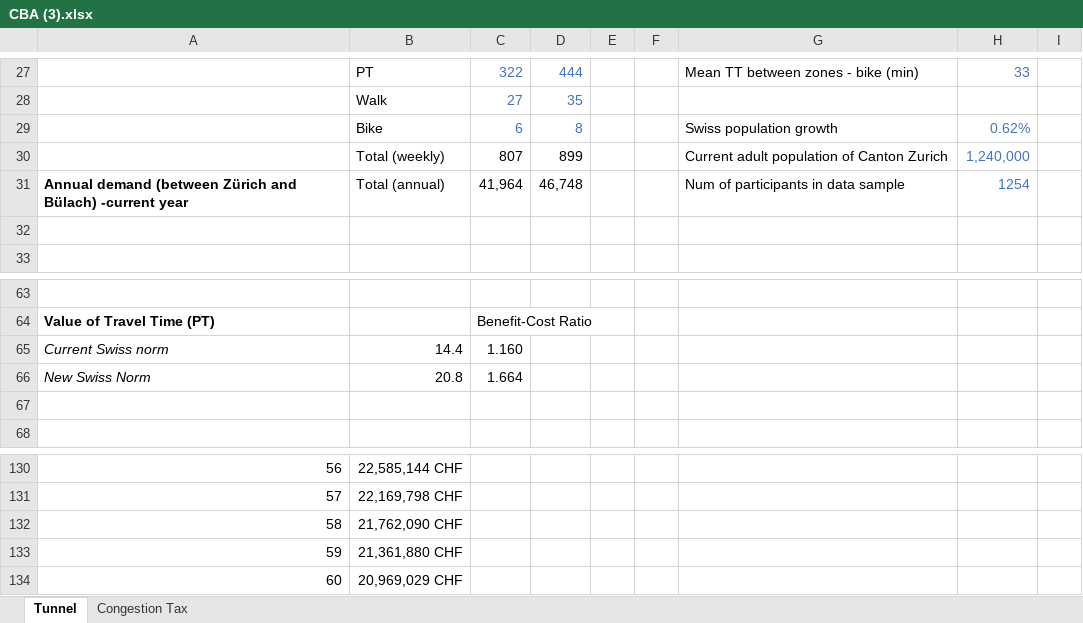
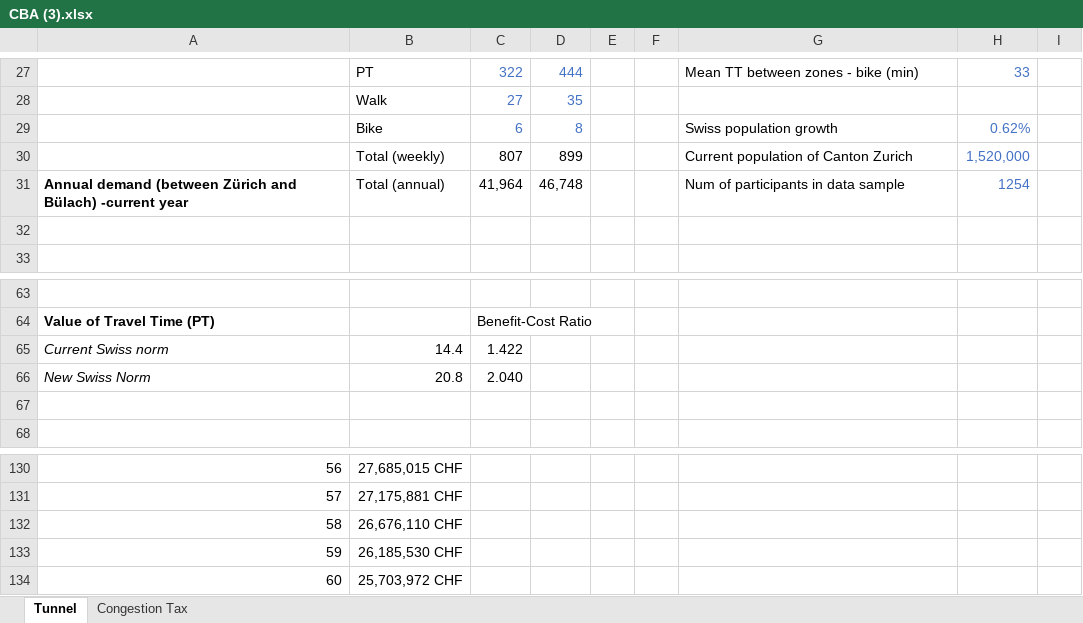
Before and after one commit to thibault-vignon/TransportPlanning, an Excel workbook: CBA (3).xlsx, sheet Tunnel, drawn as a sheet; only a part is shown, gaps mark what is left out; values as stored, in another font and other column widths than the file's, no borders; the diff covers the shown part only; the diff names each change by its address in the sheet, - before the commit and + after, or states it on an @@ line.

```diff
--- a/CBA (3).xlsx (sheet Tunnel)
+++ b/CBA (3).xlsx (sheet Tunnel)
-G30: Current adult population of Canton Zurich
+G30: Current population of Canton Zurich
-H30: 1,240,000
+H30: 1,520,000
-C65: 1.160
+C65: 1.422
-C66: 1.664
+C66: 2.040
-B130: 22,585,144 CHF
+B130: 27,685,015 CHF
-B131: 22,169,798 CHF
+B131: 27,175,881 CHF
-B132: 21,762,090 CHF
+B132: 26,676,110 CHF
-B133: 21,361,880 CHF
+B133: 26,185,530 CHF
-B134: 20,969,029 CHF
+B134: 25,703,972 CHF
```
Also changed, not shown: 72 edited cells elsewhere in this sheet, sheet Congestion Tax, formulas that keep their value.
